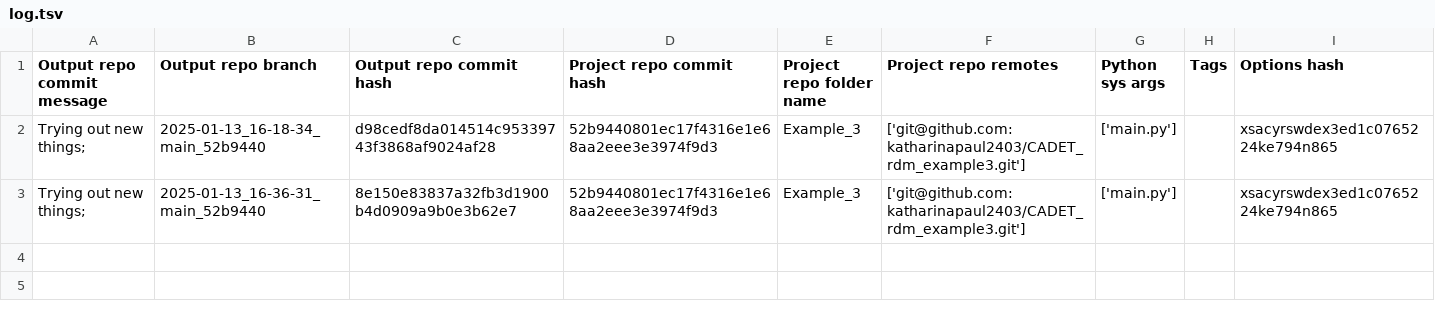
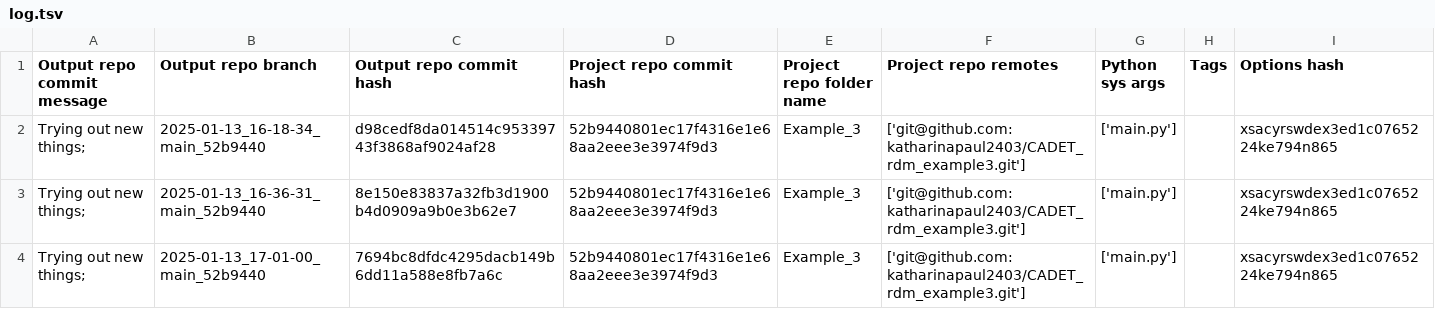
Before and after one commit to cadet/RDM-Example-Recycling-Techniques-Output, a TSV file: log.tsv, drawn as a sheet; the diff names each change by its address in the sheet, - before the commit and + after, or states it on an @@ line.

Commit message:
log for 'Trying out new things; ' of branch '2025-01-13_17-01-00_main_52b9440'

```diff
--- a/log.tsv
+++ b/log.tsv
+row 4: Trying out new things; | 2025-01-13_17-01-00_main_52b9440 | 7694bc8dfdc4295dacb149b6dd11a588e8fb7a6c | 52b9440801ec17f4316e1e68aa2eee3e3974f9d3 | Example_3 | ['git@github.com:katharinapaul2403/CADET_rdm_example3.git'] | ['main.py'] |  | xsacyrswdex3ed1c0765224ke794n865
```
Also changed, not shown: 6 other files.
